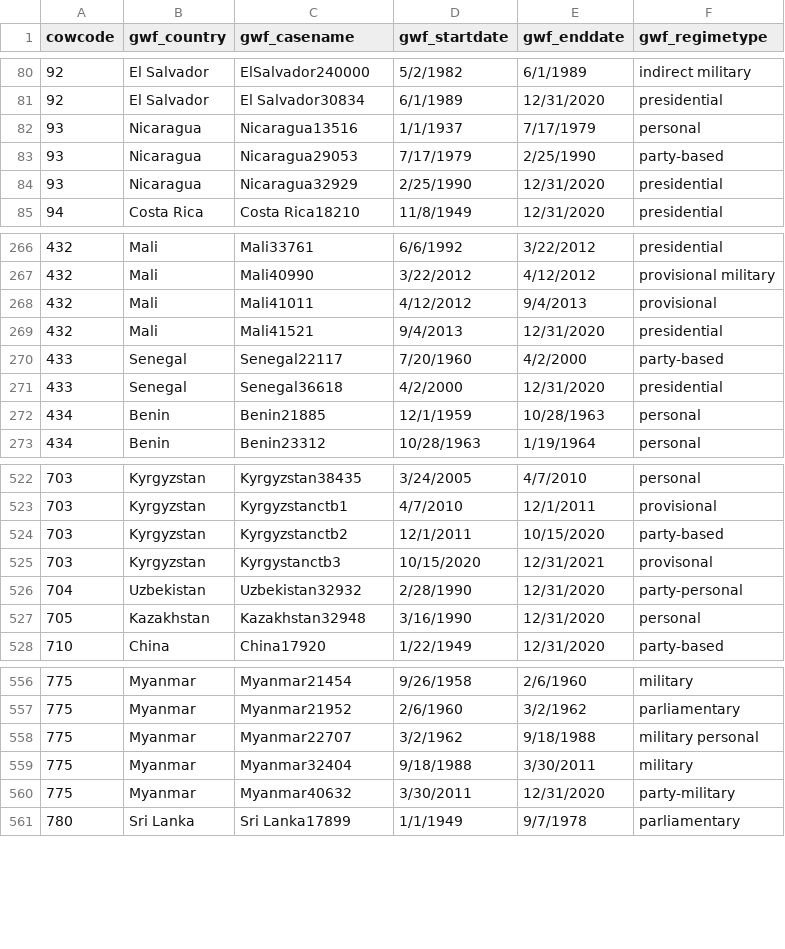
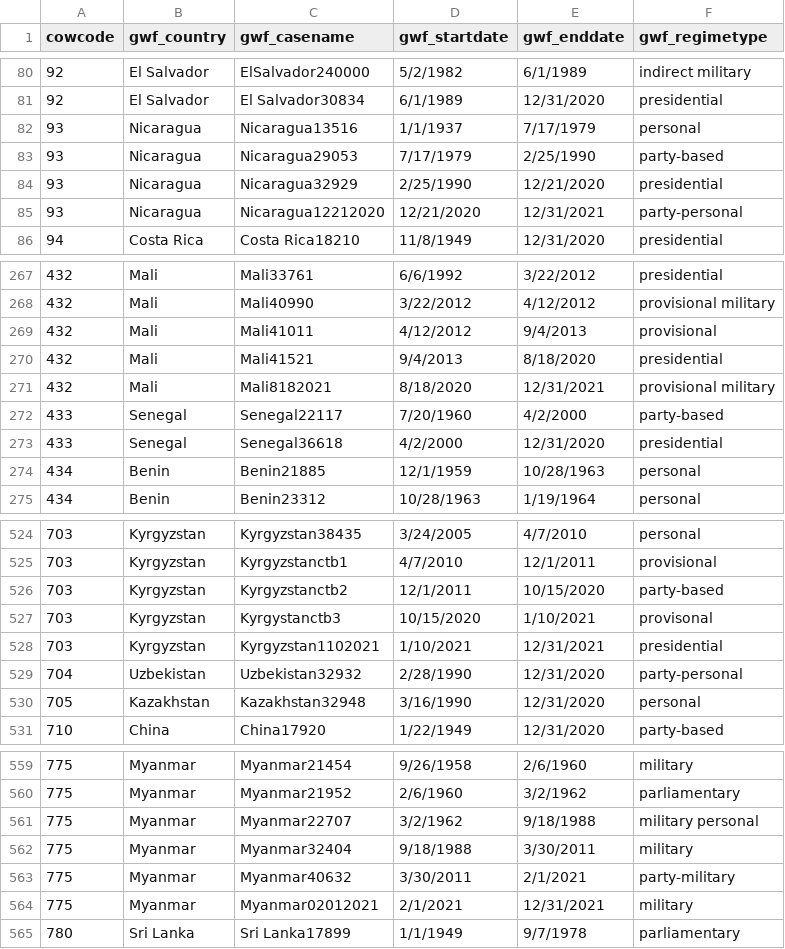
Before and after one commit to OEFDataScience/Lagrange, a CSV file: data_sets/regime_list.csv, drawn as a sheet; only a part is shown, gaps mark what is left out.

```diff
--- a/data_sets/regime_list.csv
+++ b/data_sets/regime_list.csv
@@ -83,3 +83,4 @@ cowcode,gwf_country,gwf_casename,gwf_startdate,gwf_enddate,gwf_regimetype
 93,Nicaragua,Nicaragua29053,7/17/1979,2/25/1990,party-based
-93,Nicaragua,Nicaragua32929,2/25/1990,12/31/2020,presidential
+93,Nicaragua,Nicaragua32929,2/25/1990,12/21/2020,presidential
+93,Nicaragua,Nicaragua12212020,12/21/2020,12/31/2021,party-personal
 94,Costa Rica,Costa Rica18210,11/8/1949,12/31/2020,presidential
@@ -268,3 +269,4 @@ cowcode,gwf_country,gwf_casename,gwf_startdate,gwf_enddate,gwf_regimetype
 432,Mali,Mali41011,4/12/2012,9/4/2013,provisional
-432,Mali,Mali41521,9/4/2013,12/31/2020,presidential
+432,Mali,Mali41521,9/4/2013,8/18/2020,presidential
+432,Mali,Mali8182021,8/18/2020,12/31/2021,provisional military
 433,Senegal,Senegal22117,7/20/1960,4/2/2000,party-based
@@ -524,3 +526,4 @@ cowcode,gwf_country,gwf_casename,gwf_startdate,gwf_enddate,gwf_regimetype
 703,Kyrgyzstan,Kyrgyzstanctb2,12/1/2011,10/15/2020,party-based
-703,Kyrgyzstan,Kyrgystanctb3,10/15/2020,12/31/2021,provisonal
+703,Kyrgyzstan,Kyrgystanctb3,10/15/2020,1/10/2021,provisonal
+703,Kyrgyzstan,Kyrgyzstan1102021,1/10/2021,12/31/2021,presidential
 704,Uzbekistan,Uzbekistan32932,2/28/1990,12/31/2020,party-personal
@@ -559,3 +562,4 @@ cowcode,gwf_country,gwf_casename,gwf_startdate,gwf_enddate,gwf_regimetype
 775,Myanmar,Myanmar32404,9/18/1988,3/30/2011,military
-775,Myanmar,Myanmar40632,3/30/2011,12/31/2020,party-military
+775,Myanmar,Myanmar40632,3/30/2011,2/1/2021,party-military
+775,Myanmar,Myanmar02012021,2/1/2021,12/31/2021,military
 780,Sri Lanka,Sri Lanka17899,1/1/1949,9/7/1978,parliamentary
```
Also changed, not shown: 11 other files.
